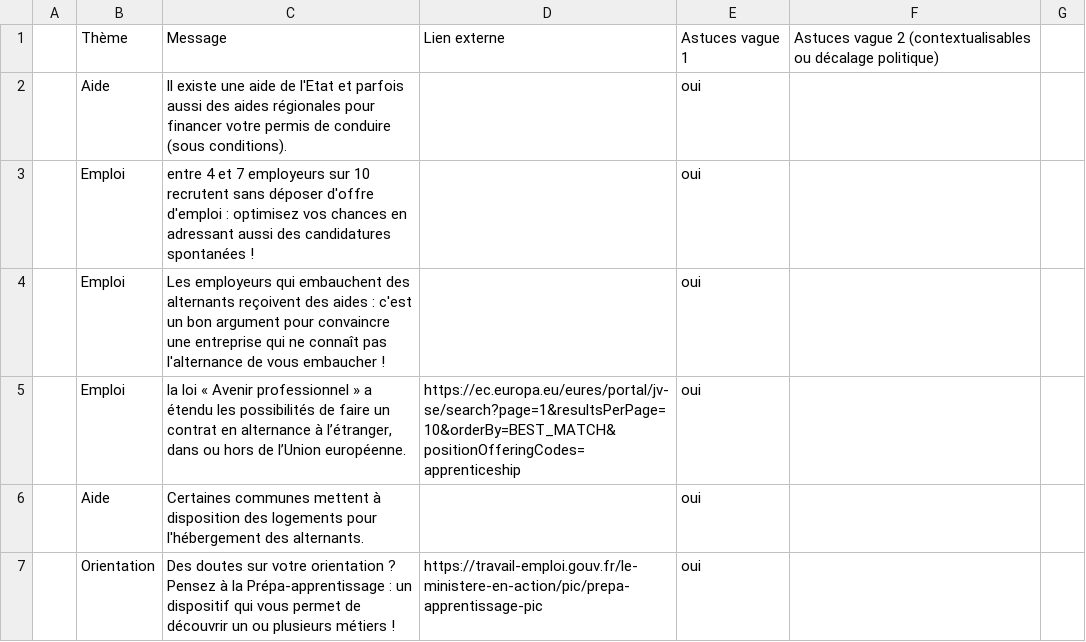
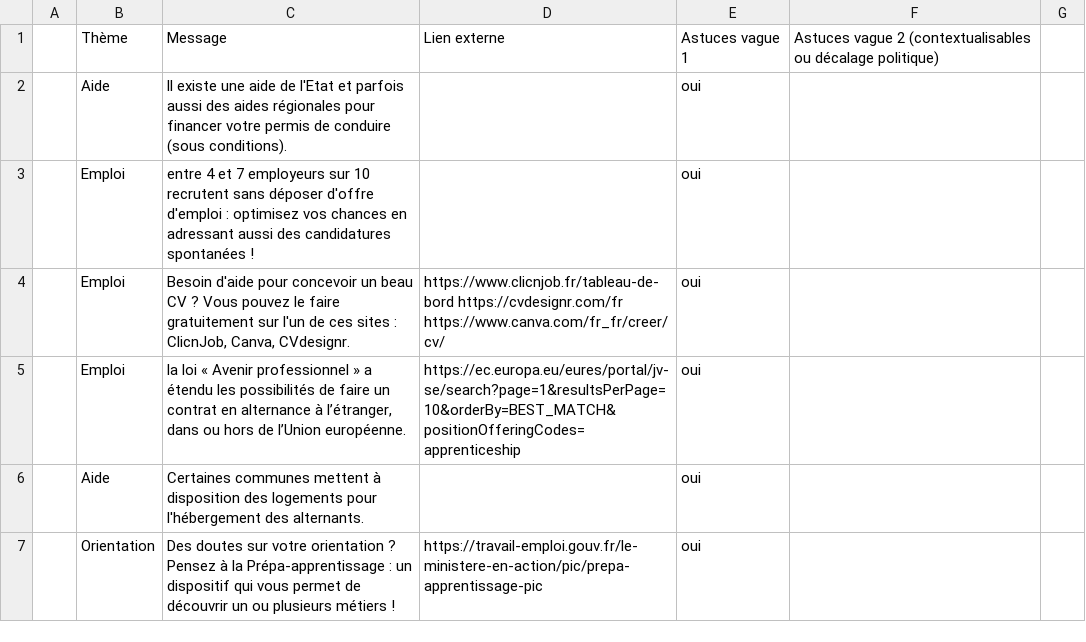
Before and after one commit to mission-apprentissage/labonnealternance-old, a CSV file: ui/config/astuces.csv, drawn as a sheet; only a part is shown.

Commit message:
trying

```diff
--- a/ui/config/astuces.csv
+++ b/ui/config/astuces.csv
@@ -3,3 +3,3 @@
 ;Emploi;entre 4 et 7 employeurs sur 10 recrutent sans déposer d'offre d'emploi : optimisez vos chances en adressant aussi des candidatures spontanées ! ;;oui;
-;Emploi;Les employeurs qui embauchent des alternants reçoivent des aides : c'est un bon argument pour convaincre une entreprise qui ne connaît pas l'alternance de vous embaucher !;;oui;
+;Emploi;Besoin d'aide pour concevoir un beau CV ? Vous pouvez le faire gratuitement sur l'un de ces sites : ClicnJob, Canva, CVdesignr.;https://www.clicnjob.fr/tableau-de-bord https://cvdesignr.com/fr https://www.canva.com/fr_fr/creer/cv/ ;oui;
 ;Emploi;la loi « Avenir professionnel » a étendu les possibilités de faire un contrat en alternance à l’étranger, dans ou hors de l’Union européenne.;https://ec.europa.eu/eures/portal/jv-se/search?page=1&resultsPerPage=10&orderBy=BEST_MATCH&positionOfferingCodes=apprenticeship;oui;
```
